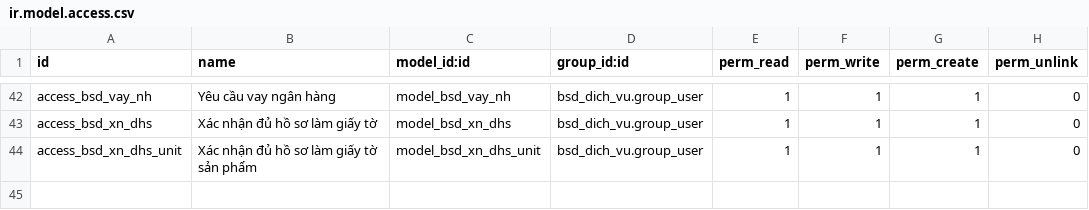
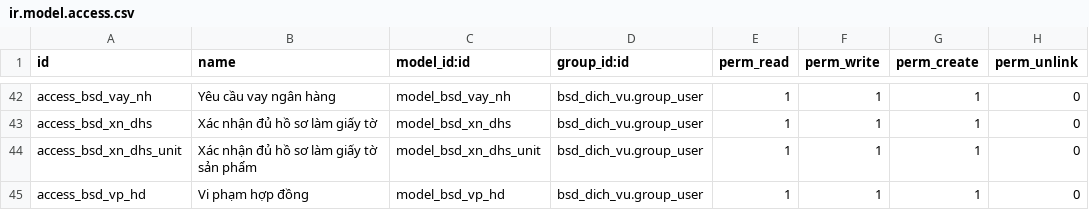
Before and after one commit to bsdinsights/realestate, a CSV file: bsd_dich_vu/security/ir.model.access.csv, drawn as a sheet; only a part is shown, gaps mark what is left out; the diff names each change by its address in the sheet, - before the commit and + after, or states it on an @@ line.

Commit message:
Thêm bảng vi phạm hợp đồng

```diff
--- a/bsd_dich_vu/security/ir.model.access.csv
+++ b/bsd_dich_vu/security/ir.model.access.csv
+row 45: access_bsd_vp_hd | Vi phạm hợp đồng | model_bsd_vp_hd | bsd_dich_vu.group_user | 1 | 1 | 1 | 0
```
Also changed, not shown: 13 other files.
